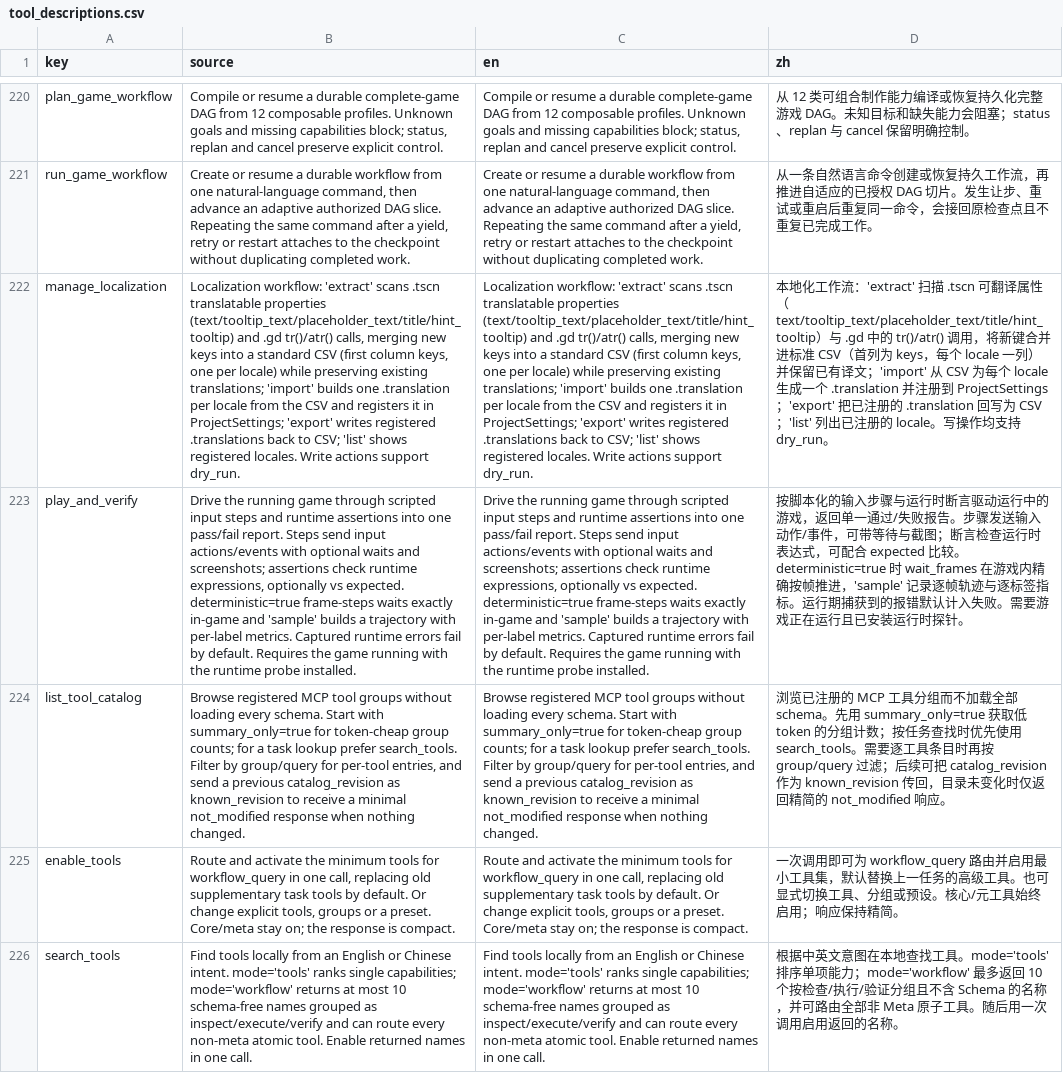
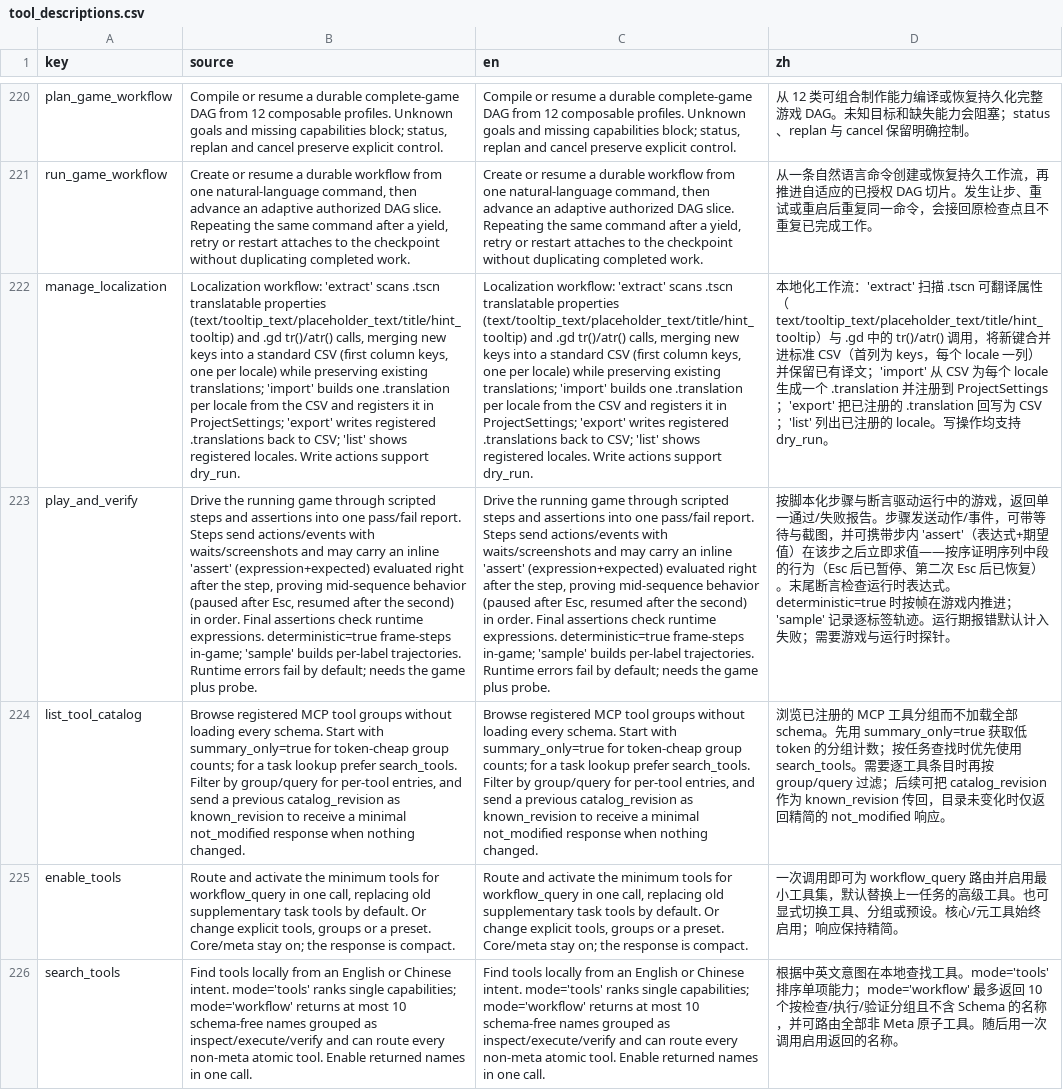
Before and after one commit to xianyu0514/GodotMcp-XY, a CSV file: addons/godot_mcp/translations/tool_descriptions.csv, drawn as a sheet; only a part is shown, gaps mark what is left out; the diff names each change by its address in the sheet, - before the commit and + after, or states it on an @@ line.

Commit message:
feat(gameplay): pause goals end-to-end — blueprint verb, inline step asserts, behavioral play exercise (M7 v1) (#123)
Benchmark task N2 (pause menu: world stops, menu stays operable, world
resumes) could previously only 'complete' with boot evidence — the goal
layer had no way to prove pause behavior. Three pieces close the loop:

- GoalBlueprints pause verb (EN/ZH): controller gets
  PROCESS_MODE_ALWAYS (it must keep receiving input while paused, or Esc
  could never resume), a PauseLayer menu with a visible-on-pause label,
  and _unhandled_input on the built-in ui_cancel (Esc) toggling
  get_tree().paused via set_paused(). Composes with movement/collect
  blocks; standalone pause goals now generate a real controller instead
  of a placeholder.
- play_and_verify inline step asserts: a step may carry an 'assert'
  (expression + expected/operator/timeout) evaluated right after that
  step, sharing the exact evaluation path with final assertions and one
  unified ledger (assertions_total/passed, per-result 'step'/'context').
  Mid-sequence behavior is proven in order — a failed mid-sequence
  assert fails the report. Missing expressions are reported, not
  ignored.
- Workflow derivation: pause-mentioning goals now route to
  gameplay_feature as well (profile keywords + corpus expectations
  updated), and the play gate derives the pause exercise — Esc press →
  assert paused==true with a paused-state screenshot → release → press
  → assert paused==false. The quality-gate corpus now expects
  play_and_verify for pause goals.

play_and_verify's richer semantics grow its schema cost to 421 tokens;
registered in KNOWN_OVER_BUDGET_TOOLS with the reason (trimming further
would strip the step-assert usability documentation the feature needs),
per the lint's own policy.

Tests: 9 new blueprint/step-assert tests (fake runtime tools; ordering,
failure propagation, honest missing-expression, shared ledger, exercise
shape) + 2 derivation tests (pause exercise derived for zh goals;
movement regression) + corpus/engine/router suites green. Full GUT:
1960 tests / 0 failing. Translations (en/zh) and debug-tools docs
synced.

```diff
--- a/addons/godot_mcp/translations/tool_descriptions.csv
+++ b/addons/godot_mcp/translations/tool_descriptions.csv
-B223 (source): …through scripted input steps and runtime assertions into one pass/fail report. Steps send input actions/events with optional waits and screenshots; assertions check runtime expressions, optionally vs expected. deterministic=true frame-steps waits exactly in-game and 'sample' builds a trajectory with per-label metrics. Captured runtime errors fail by default. Requires the game running with the runtime probe installed.
+B223 (source): …through scripted steps and assertions into one pass/fail report. Steps send actions/events with waits/screenshots and may carry an inline 'assert' (expression+expected) evaluated right after the step, proving mid-sequence behavior (paused after Esc, resumed after the second) in order. Final assertions check runtime expressions. deterministic=true frame-steps in-game; 'sample' builds per-label trajectories. Runtime errors fail by default; needs the game plus probe.
-C223 (en): …through scripted input steps and runtime assertions into one pass/fail report. Steps send input actions/events with optional waits and screenshots; assertions check runtime expressions, optionally vs expected. deterministic=true frame-steps waits exactly in-game and 'sample' builds a trajectory with per-label metrics. Captured runtime errors fail by default. Requires the game running with the runtime probe installed.
+C223 (en): …through scripted steps and assertions into one pass/fail report. Steps send actions/events with waits/screenshots and may carry an inline 'assert' (expression+expected) evaluated right after the step, proving mid-sequence behavior (paused after Esc, resumed after the second) in order. Final assertions check runtime expressions. deterministic=true frame-steps in-game; 'sample' builds per-label trajectories. Runtime errors fail by default; needs the game plus probe.
-D223 (zh): 按脚本化的输入步骤与运行时断言驱动运行中的游戏，返回单一通过/失败报告。步骤发送输入动作/事件，可带等待与截图；断言检查运行时表达式，可配合 expected 比较。deterministic=true 时 wait_frames 在游戏内精确按帧推进，'sample' 记录逐帧轨迹与逐标签指标。运行期捕获到的报错默认计入失败。需要游戏正在运行且已安装运行时探…
+D223 (zh): 按脚本化步骤与断言驱动运行中的游戏，返回单一通过/失败报告。步骤发送动作/事件，可带等待与截图，并可携带步内 'assert'（表达式+期望值）在该步之后立即求值——按序证明序列中段的行为（Esc 后已暂停、第二次 Esc 后已恢复）。末尾断言检查运行时表达式。deterministic=true 时按帧在游戏内推进；'sample' 记录逐标签轨迹。运行期报错默认计入失败；需要游戏与运行时探…
```
Also changed, not shown: 10 other files.
